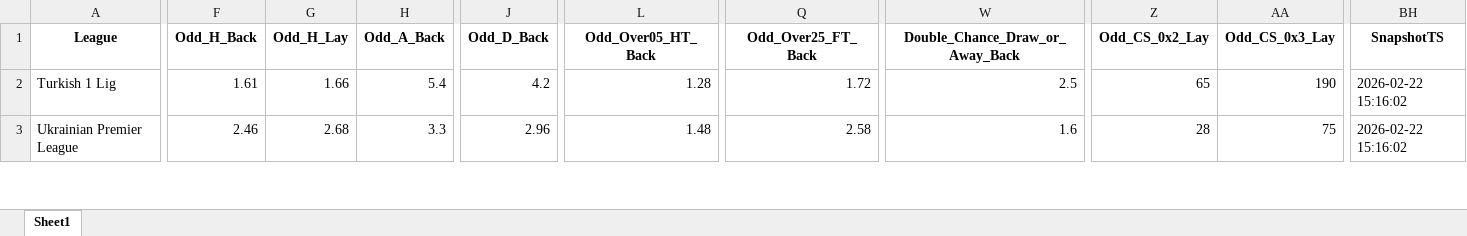
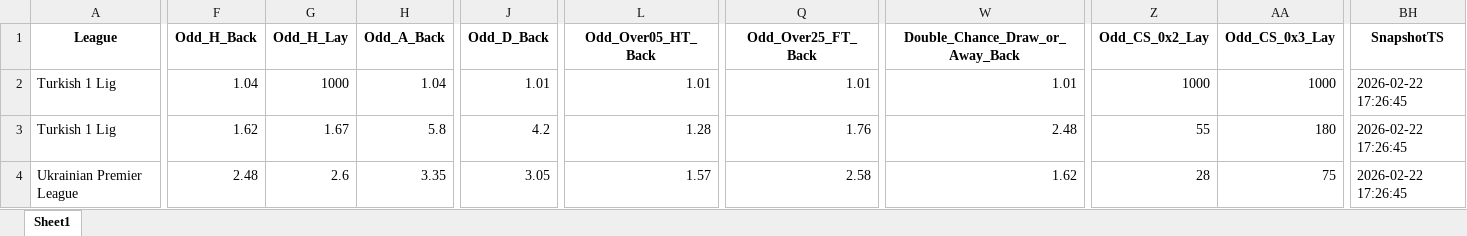
Before and after one commit to mtprado88/jogos_betfair, an Excel workbook: Jogos_do_Dia_Betfair_Back_Lay_2026-02-23.xlsx, sheet Sheet1, drawn as a sheet; only a part is shown, gaps mark what is left out; values as stored, in another font and other column widths than the file's, no borders; addresses are those after the commit; rows hold the shown columns only; the diff covers the shown part only; the diff names each change by its address in the sheet, - before the commit and + after, or states it on an @@ line.

Commit message:
Atualizando o arquivo XLSX

```diff
--- a/Jogos_do_Dia_Betfair_Back_Lay_2026-02-23.xlsx (sheet Sheet1)
+++ b/Jogos_do_Dia_Betfair_Back_Lay_2026-02-23.xlsx (sheet Sheet1)
+row 2: Turkish 1 Lig | 1.04 | 1000 | 1.04 | 1.01 | 1.01 | 1.01 | 1.01 | 1000 | 1000 | 2026-02-22 17:26:45
-F3 (Odd_H_Back): 1.61
+F3 (Odd_H_Back): 1.62
-G3 (Odd_H_Lay): 1.66
+G3 (Odd_H_Lay): 1.67
-H3 (Odd_A_Back): 5.4
+H3 (Odd_A_Back): 5.8
-Q3 (Odd_Over25_FT_Back): 1.72
+Q3 (Odd_Over25_FT_Back): 1.76
-W3 (Double_Chance_Draw_or_Away_Back): 2.5
+W3 (Double_Chance_Draw_or_Away_Back): 2.48
-Z3 (Odd_CS_0x2_Lay): 65
+Z3 (Odd_CS_0x2_Lay): 55
-AA3 (Odd_CS_0x3_Lay): 190
+AA3 (Odd_CS_0x3_Lay): 180
-BH3:BH4 (SnapshotTS): 2026-02-22 15:16:02
+BH3:BH4 (SnapshotTS): 2026-02-22 17:26:45
-F4 (Odd_H_Back): 2.46
+F4 (Odd_H_Back): 2.48
-G4 (Odd_H_Lay): 2.68
+G4 (Odd_H_Lay): 2.6
-H4 (Odd_A_Back): 3.3
+H4 (Odd_A_Back): 3.35
-J4 (Odd_D_Back): 2.96
+J4 (Odd_D_Back): 3.05
-L4 (Odd_Over05_HT_Back): 1.48
+L4 (Odd_Over05_HT_Back): 1.57
-W4 (Double_Chance_Draw_or_Away_Back): 1.6
+W4 (Double_Chance_Draw_or_Away_Back): 1.62
```
Also changed, not shown: 1 added row, 1 removed row and 782 edited cells elsewhere in this sheet.
